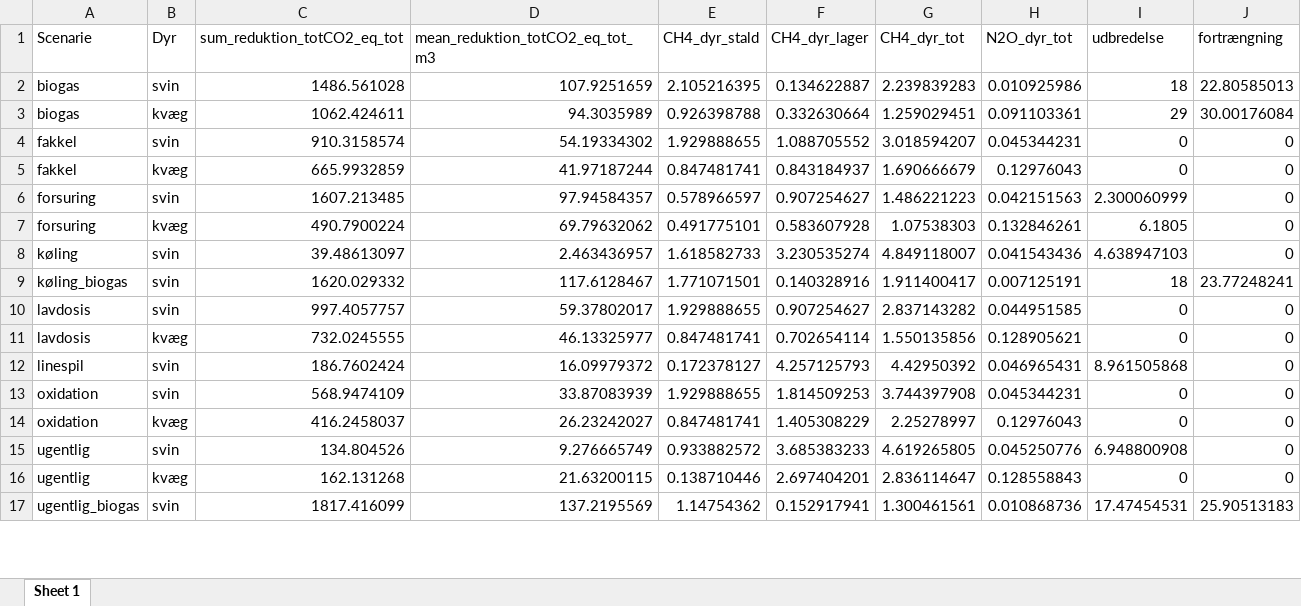
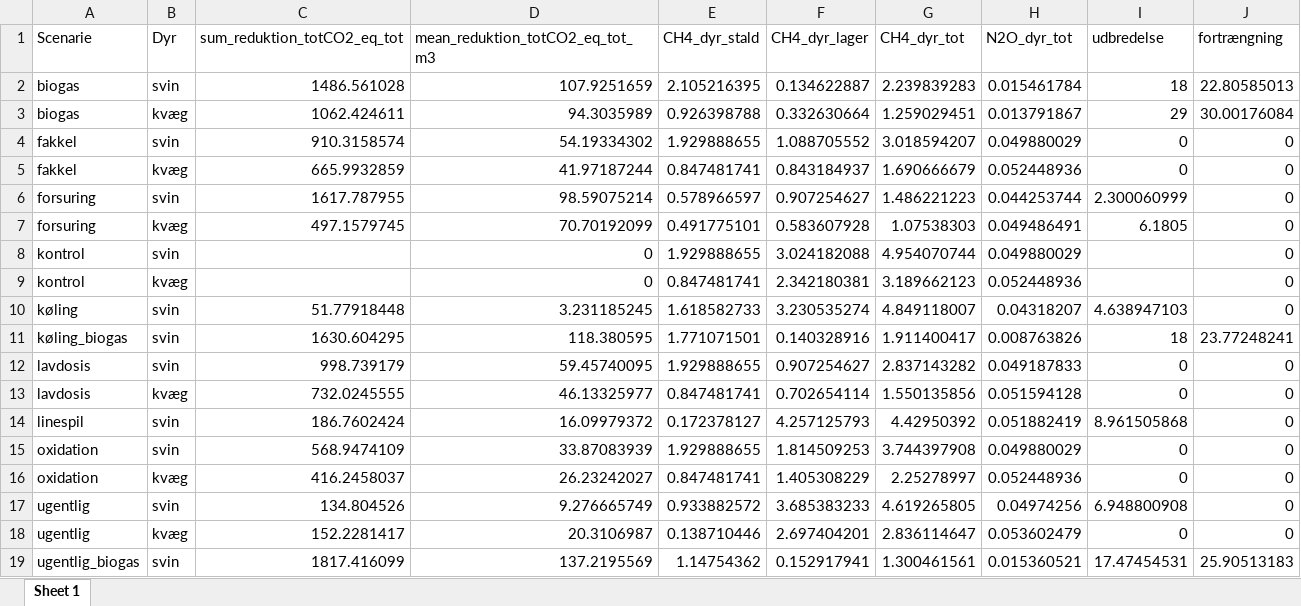
Before and after one commit to AU-BCE-EE/Dalby-2024-KVIK, an Excel workbook: output/emis_table_DyrSamlet_KVIK.xlsx, sheet Sheet 1, drawn as a sheet; only a part is shown; values as stored, in another font and other column widths than the file's, no borders; addresses are those after the commit; the diff covers the shown part only; the diff names each change by its address in the sheet, - before the commit and + after, or states it on an @@ line.

```diff
--- a/output/emis_table_DyrSamlet_KVIK.xlsx (sheet Sheet 1)
+++ b/output/emis_table_DyrSamlet_KVIK.xlsx (sheet Sheet 1)
-H2 (N2O_dyr_tot): 0.010925986
+H2 (N2O_dyr_tot): 0.015461784
-H3 (N2O_dyr_tot): 0.091103361
+H3 (N2O_dyr_tot): 0.013791867
-H4 (N2O_dyr_tot): 0.045344231
+H4 (N2O_dyr_tot): 0.049880029
-H5 (N2O_dyr_tot): 0.12976043
+H5 (N2O_dyr_tot): 0.052448936
-C6 (sum_reduktion_totCO2_eq_tot): 1607.213485
+C6 (sum_reduktion_totCO2_eq_tot): 1617.787955
-D6 (mean_reduktion_totCO2_eq_tot_m3): 97.94584357
+D6 (mean_reduktion_totCO2_eq_tot_m3): 98.59075214
-H6 (N2O_dyr_tot): 0.042151563
+H6 (N2O_dyr_tot): 0.044253744
-C7 (sum_reduktion_totCO2_eq_tot): 490.7900224
+C7 (sum_reduktion_totCO2_eq_tot): 497.1579745
-D7 (mean_reduktion_totCO2_eq_tot_m3): 69.79632062
+D7 (mean_reduktion_totCO2_eq_tot_m3): 70.70192099
-H7 (N2O_dyr_tot): 0.132846261
+H7 (N2O_dyr_tot): 0.049486491
+row 8: kontrol | svin |  | 0 | 1.929888655 | 3.024182088 | 4.954070744 | 0.049880029 |  | 0
+row 9: kontrol | kvæg |  | 0 | 0.847481741 | 2.342180381 | 3.189662123 | 0.052448936 |  | 0
-C10 (sum_reduktion_totCO2_eq_tot): 39.48613097
+C10 (sum_reduktion_totCO2_eq_tot): 51.77918448
-D10 (mean_reduktion_totCO2_eq_tot_m3): 2.463436957
+D10 (mean_reduktion_totCO2_eq_tot_m3): 3.231185245
-H10 (N2O_dyr_tot): 0.041543436
+H10 (N2O_dyr_tot): 0.04318207
-C11 (sum_reduktion_totCO2_eq_tot): 1620.029332
+C11 (sum_reduktion_totCO2_eq_tot): 1630.604295
-D11 (mean_reduktion_totCO2_eq_tot_m3): 117.6128467
+D11 (mean_reduktion_totCO2_eq_tot_m3): 118.380595
-H11 (N2O_dyr_tot): 0.007125191
+H11 (N2O_dyr_tot): 0.008763826
-C12 (sum_reduktion_totCO2_eq_tot): 997.4057757
+C12 (sum_reduktion_totCO2_eq_tot): 998.739179
-D12 (mean_reduktion_totCO2_eq_tot_m3): 59.37802017
+D12 (mean_reduktion_totCO2_eq_tot_m3): 59.45740095
-H12 (N2O_dyr_tot): 0.044951585
+H12 (N2O_dyr_tot): 0.049187833
-H13 (N2O_dyr_tot): 0.128905621
+H13 (N2O_dyr_tot): 0.051594128
-H14 (N2O_dyr_tot): 0.046965431
+H14 (N2O_dyr_tot): 0.051882419
-H15 (N2O_dyr_tot): 0.045344231
+H15 (N2O_dyr_tot): 0.049880029
-H16 (N2O_dyr_tot): 0.12976043
+H16 (N2O_dyr_tot): 0.052448936
-H17 (N2O_dyr_tot): 0.045250776
+H17 (N2O_dyr_tot): 0.04974256
-C18 (sum_reduktion_totCO2_eq_tot): 162.131268
+C18 (sum_reduktion_totCO2_eq_tot): 152.2281417
-D18 (mean_reduktion_totCO2_eq_tot_m3): 21.63200115
+D18 (mean_reduktion_totCO2_eq_tot_m3): 20.3106987
-H18 (N2O_dyr_tot): 0.128558843
+H18 (N2O_dyr_tot): 0.053602479
-H19 (N2O_dyr_tot): 0.010868736
+H19 (N2O_dyr_tot): 0.015360521
```
Also changed, not shown: 19 edited cells elsewhere in this sheet, model/Metanproduktion_Arrhenius_v8_30012024_efter_rettelse_fra_fagfællebedømmelse.xlsx, output/TotGoedningabDyr.xlsx, 7 other files.
